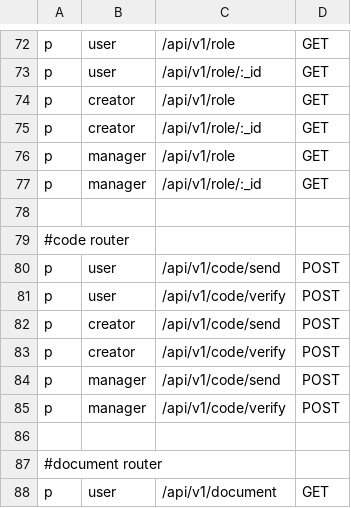
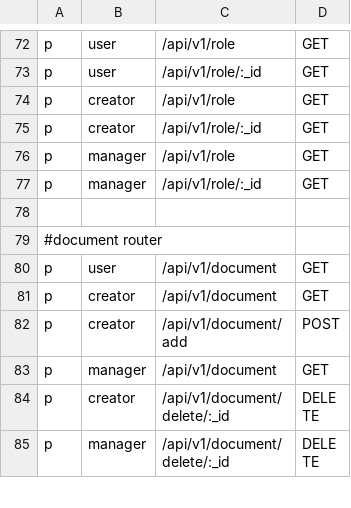
Before and after one commit to huy20222003/ideaswap-server, a CSV file: src/config/casbinConfig/casbinConfig.csv, drawn as a sheet; only a part is shown, gaps mark what is left out; the shorter side is filled out with more unchanged rows; the diff covers the shown part only.

```diff
--- a/src/config/casbinConfig/casbinConfig.csv
+++ b/src/config/casbinConfig/casbinConfig.csv
@@ -78,10 +78,2 @@ p, manager, /api/v1/role/:_id, GET
 
-#code router
-p, user, /api/v1/code/send, POST
-p, user, /api/v1/code/verify, POST
-p, creator, /api/v1/code/send, POST
-p, creator, /api/v1/code/verify, POST
-p, manager, /api/v1/code/send, POST
-p, manager, /api/v1/code/verify, POST
-
 #document router
```
Also changed, not shown: 17 added rows, 1 removed row and 1 edited cell elsewhere in this file, 35 other files.
